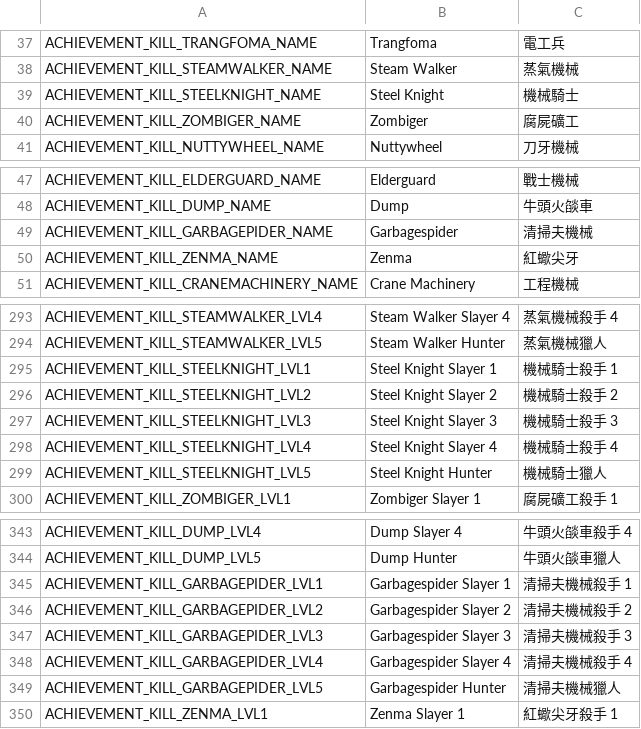
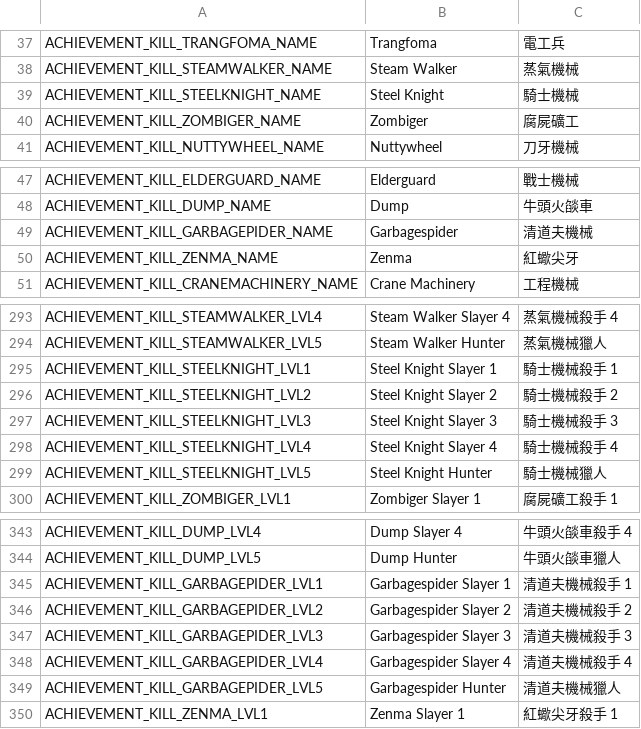
Before and after one commit to Gala-Lab/Flyff-Universe-Translations, a CSV file: Traditional_Chinese/Achievements.csv, drawn as a sheet; only a part is shown, gaps mark what is left out.

Commit message:
Fix Traditional Chinese translations for Steel Knight and Garbagespider references across multiple CSV files

```diff
--- a/Traditional_Chinese/Achievements.csv
+++ b/Traditional_Chinese/Achievements.csv
@@ -38,3 +38,3 @@ ACHIEVEMENT_KILL_TRANGFOMA_NAME,Trangfoma,電工兵
 ACHIEVEMENT_KILL_STEAMWALKER_NAME,Steam Walker,蒸氣機械
-ACHIEVEMENT_KILL_STEELKNIGHT_NAME,Steel Knight,機械騎士
+ACHIEVEMENT_KILL_STEELKNIGHT_NAME,Steel Knight,騎士機械
 ACHIEVEMENT_KILL_ZOMBIGER_NAME,Zombiger,腐屍礦工
@@ -48,3 +48,3 @@ ACHIEVEMENT_KILL_ELDERGUARD_NAME,Elderguard,戰士機械
 ACHIEVEMENT_KILL_DUMP_NAME,Dump,牛頭火燄車
-ACHIEVEMENT_KILL_GARBAGEPIDER_NAME,Garbagespider,清掃夫機械
+ACHIEVEMENT_KILL_GARBAGEPIDER_NAME,Garbagespider,清道夫機械
 ACHIEVEMENT_KILL_ZENMA_NAME,Zenma,紅蠍尖牙
@@ -294,7 +294,7 @@ ACHIEVEMENT_KILL_STEAMWALKER_LVL4,Steam Walker Slayer 4,蒸氣機械殺手 4
 ACHIEVEMENT_KILL_STEAMWALKER_LVL5,Steam Walker Hunter,蒸氣機械獵人
-ACHIEVEMENT_KILL_STEELKNIGHT_LVL1,Steel Knight Slayer 1,機械騎士殺手 1
-ACHIEVEMENT_KILL_STEELKNIGHT_LVL2,Steel Knight Slayer 2,機械騎士殺手 2
-ACHIEVEMENT_KILL_STEELKNIGHT_LVL3,Steel Knight Slayer 3,機械騎士殺手 3
-ACHIEVEMENT_KILL_STEELKNIGHT_LVL4,Steel Knight Slayer 4,機械騎士殺手 4
-ACHIEVEMENT_KILL_STEELKNIGHT_LVL5,Steel Knight Hunter,機械騎士獵人
+ACHIEVEMENT_KILL_STEELKNIGHT_LVL1,Steel Knight Slayer 1,騎士機械殺手 1
+ACHIEVEMENT_KILL_STEELKNIGHT_LVL2,Steel Knight Slayer 2,騎士機械殺手 2
+ACHIEVEMENT_KILL_STEELKNIGHT_LVL3,Steel Knight Slayer 3,騎士機械殺手 3
+ACHIEVEMENT_KILL_STEELKNIGHT_LVL4,Steel Knight Slayer 4,騎士機械殺手 4
+ACHIEVEMENT_KILL_STEELKNIGHT_LVL5,Steel Knight Hunter,騎士機械獵人
 ACHIEVEMENT_KILL_ZOMBIGER_LVL1,Zombiger Slayer 1,腐屍礦工殺手 1
@@ -344,7 +344,7 @@ ACHIEVEMENT_KILL_DUMP_LVL4,Dump Slayer 4,牛頭火燄車殺手 4
 ACHIEVEMENT_KILL_DUMP_LVL5,Dump Hunter,牛頭火燄車獵人
-ACHIEVEMENT_KILL_GARBAGEPIDER_LVL1,Garbagespider Slayer 1,清掃夫機械殺手 1
-ACHIEVEMENT_KILL_GARBAGEPIDER_LVL2,Garbagespider Slayer 2,清掃夫機械殺手 2
-ACHIEVEMENT_KILL_GARBAGEPIDER_LVL3,Garbagespider Slayer 3,清掃夫機械殺手 3
-ACHIEVEMENT_KILL_GARBAGEPIDER_LVL4,Garbagespider Slayer 4,清掃夫機械殺手 4
-ACHIEVEMENT_KILL_GARBAGEPIDER_LVL5,Garbagespider Hunter,清掃夫機械獵人
+ACHIEVEMENT_KILL_GARBAGEPIDER_LVL1,Garbagespider Slayer 1,清道夫機械殺手 1
+ACHIEVEMENT_KILL_GARBAGEPIDER_LVL2,Garbagespider Slayer 2,清道夫機械殺手 2
+ACHIEVEMENT_KILL_GARBAGEPIDER_LVL3,Garbagespider Slayer 3,清道夫機械殺手 3
+ACHIEVEMENT_KILL_GARBAGEPIDER_LVL4,Garbagespider Slayer 4,清道夫機械殺手 4
+ACHIEVEMENT_KILL_GARBAGEPIDER_LVL5,Garbagespider Hunter,清道夫機械獵人
 ACHIEVEMENT_KILL_ZENMA_LVL1,Zenma Slayer 1,紅蠍尖牙殺手 1
```
Also changed, not shown: Traditional_Chinese/Movers.csv, Traditional_Chinese/QuestDestinations.csv, 2 other files.
